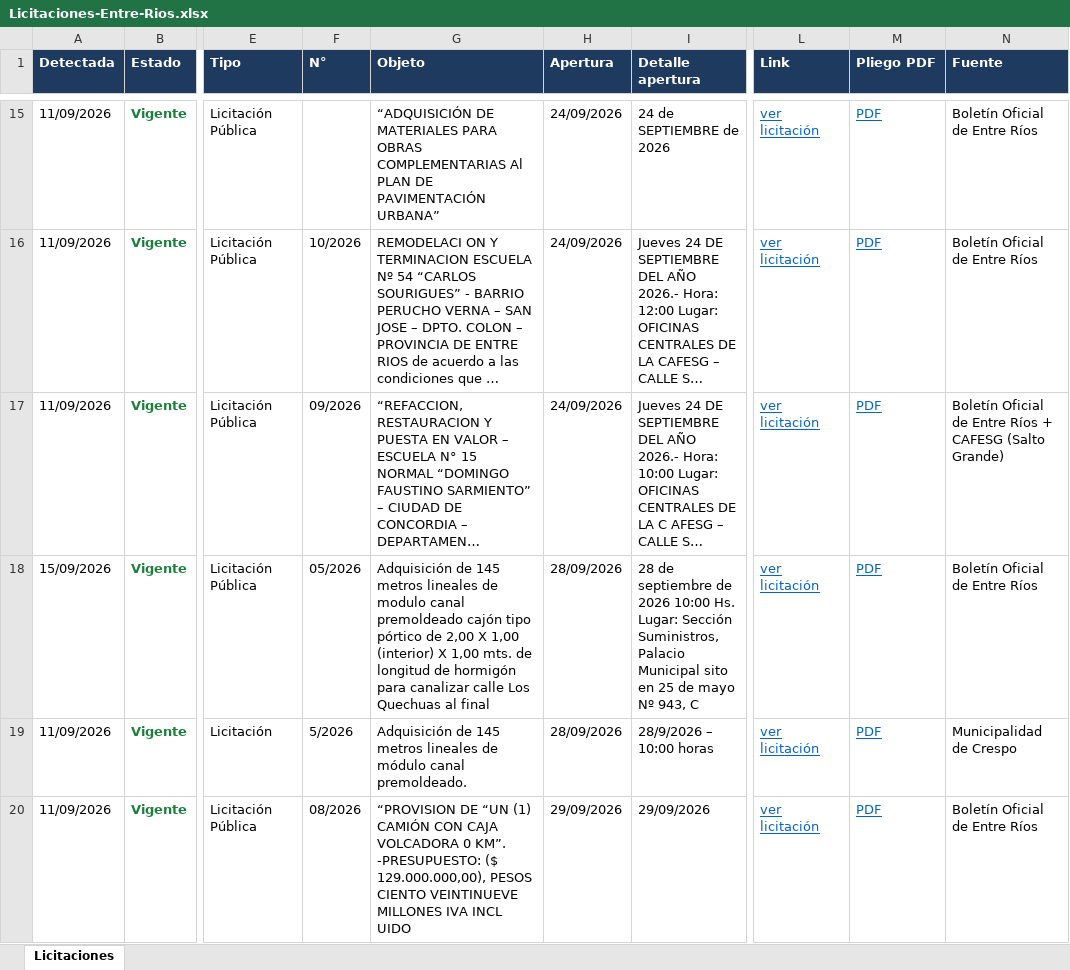
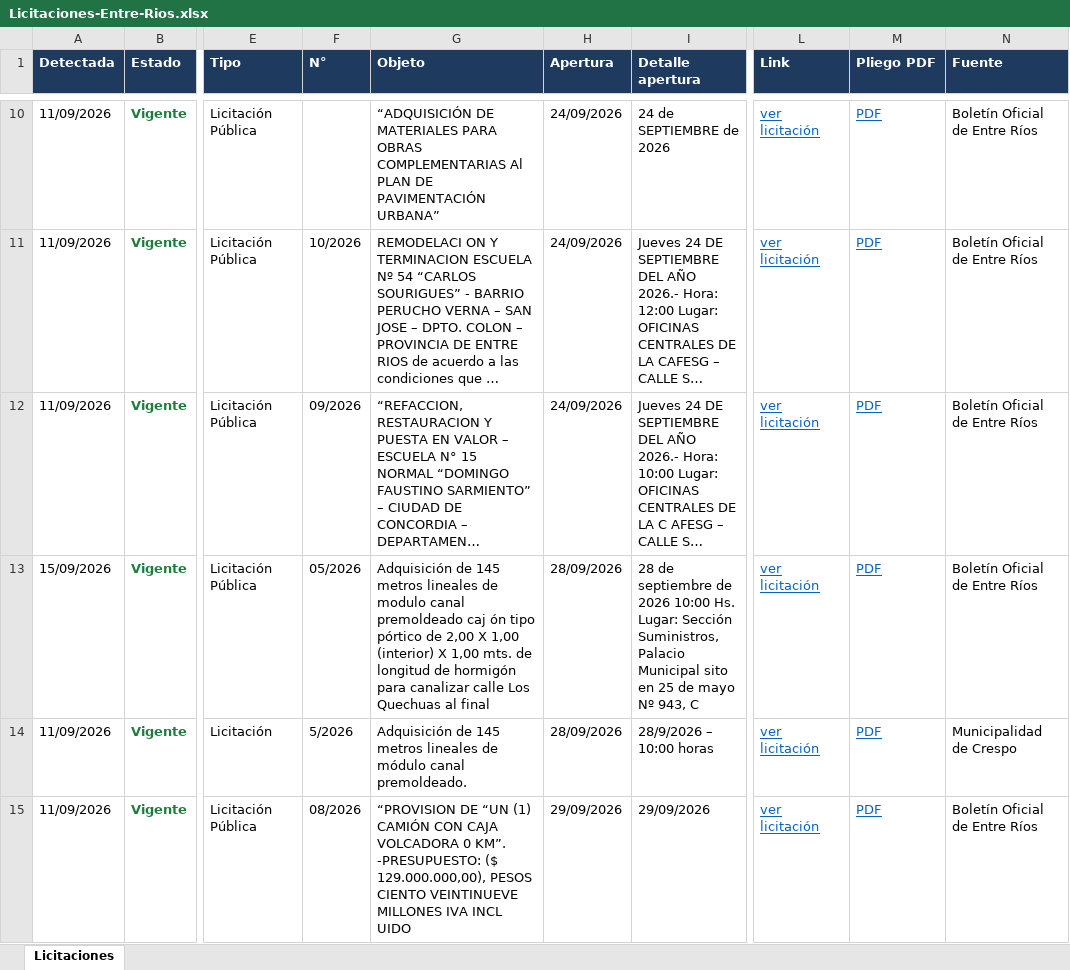
Before and after one commit to delfivit/lic-ER, an Excel workbook: Licitaciones-Entre-Rios.xlsx, sheet Licitaciones, drawn as a sheet; only a part is shown, gaps mark what is left out; long unchanged cells end in …; values as stored, in another font and other column widths than the file's, no borders; addresses are those after the commit; the diff covers the shown part only; the diff names each change by its address in the sheet, - before the commit and + after, or states it on an @@ line.

Commit message:
Licitaciones desde la Mac (incluye Paraná) - 17/09/2026 08:13

```diff
--- a/Licitaciones-Entre-Rios.xlsx (sheet Licitaciones)
+++ b/Licitaciones-Entre-Rios.xlsx (sheet Licitaciones)
-N12 (Fuente): Boletín Oficial de Entre Ríos + CAFESG (Salto Grande)
+N12 (Fuente): Boletín Oficial de Entre Ríos
-G13 (Objeto): …canal premoldeado cajón tipo pórtico…
+G13 (Objeto): …canal premoldeado caj ón tipo pórtico…
```
Also changed, not shown: 9 added rows, 7 removed rows, 1 moved row and 2 edited cells elsewhere in this sheet, hidden cells, 1 other file.
